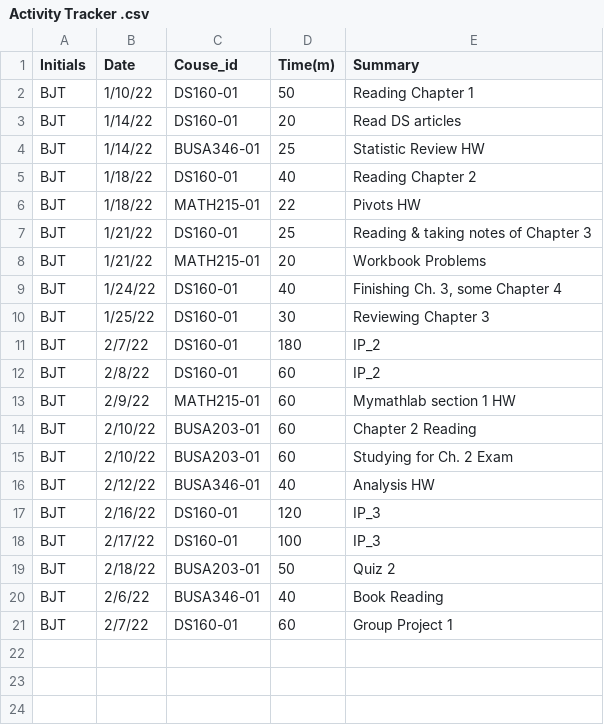
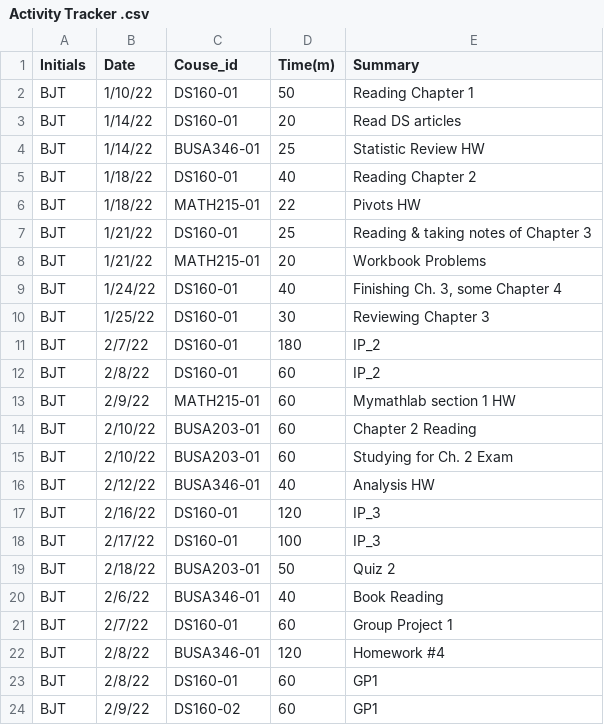
Before and after one commit to btully12/BJT_Timesheet_Project, a CSV file: Activity Tracker .csv, drawn as a sheet.

Commit message:
Update Activity Tracker .csv

```diff
--- a/Activity Tracker .csv
+++ b/Activity Tracker .csv
@@ -21 +21,4 @@ BJT,2/6/22,BUSA346-01,40,Book Reading
 BJT,2/7/22,DS160-01,60,Group Project 1
+BJT,2/8/22,BUSA346-01,120,Homework #4
+BJT,2/8/22,DS160-01,60,GP1
+BJT,2/9/22,DS160-02,60,GP1
```
